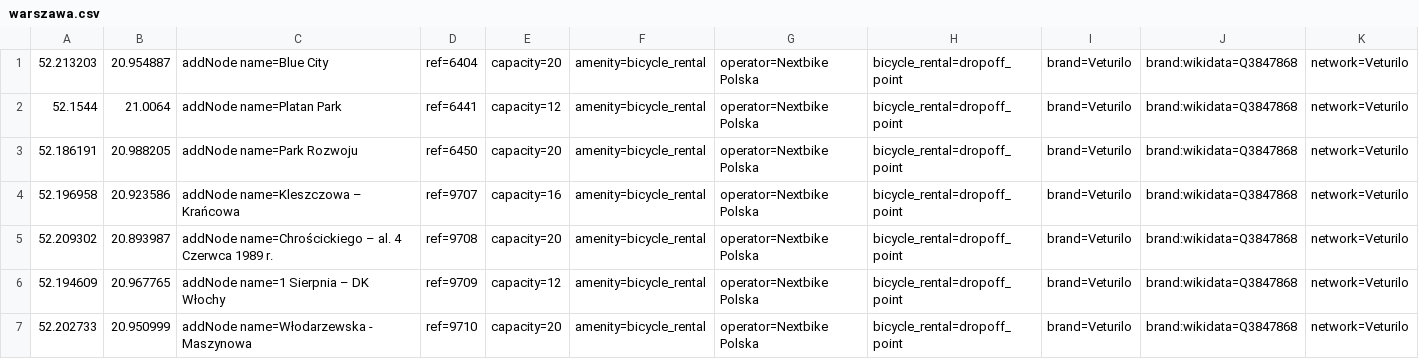
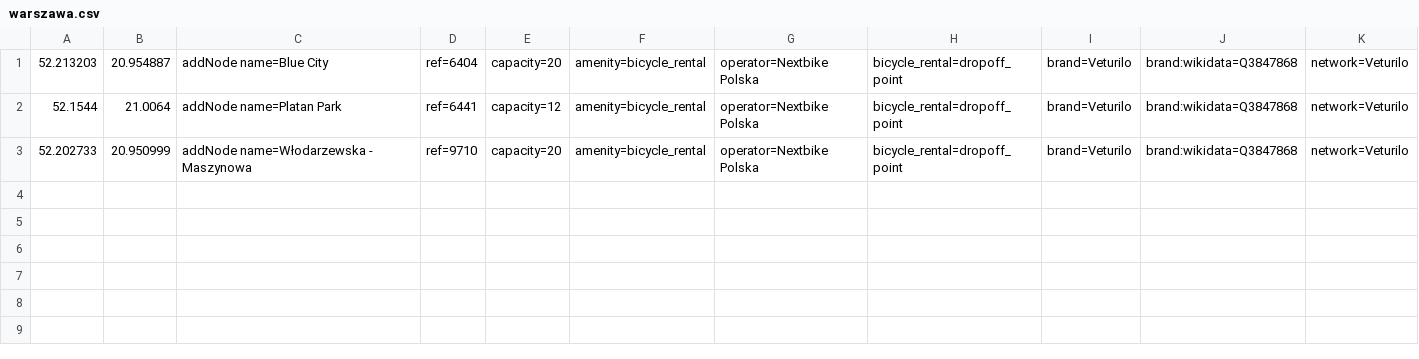
Before and after one commit to starsep/NextbikeOSM, a CSV file: warszawa.csv, drawn as a sheet; only a part is shown; rows hold the shown columns only; the diff names each change by its address in the sheet, - before the commit and + after, or states it on an @@ line.

```diff
--- a/warszawa.csv
+++ b/warszawa.csv
-row 3: 52.186191 | 20.988205 | addNode name=Park Rozwoju | ref=6450 | capacity=20 | amenity=bicycle_rental | operator=Nextbike Polska | bicycle_rental=dropoff_point | brand=Veturilo | brand:wikidata=Q3847868 | network=Veturilo
-row 4: 52.196958 | 20.923586 | addNode name=Kleszczowa – Krańcowa | ref=9707 | capacity=16 | amenity=bicycle_rental | operator=Nextbike Polska | bicycle_rental=dropoff_point | brand=Veturilo | brand:wikidata=Q3847868 | network=Veturilo
-row 5: 52.209302 | 20.893987 | addNode name=Chrościckiego – al. 4 Czerwca 1989 r. | ref=9708 | capacity=20 | amenity=bicycle_rental | operator=Nextbike Polska | bicycle_rental=dropoff_point | brand=Veturilo | brand:wikidata=Q3847868 | network=Veturilo
-row 6: 52.194609 | 20.967765 | addNode name=1 Sierpnia – DK Włochy | ref=9709 | capacity=12 | amenity=bicycle_rental | operator=Nextbike Polska | bicycle_rental=dropoff_point | brand=Veturilo | brand:wikidata=Q3847868 | network=Veturilo
```
Also changed, not shown: 43 other files.
